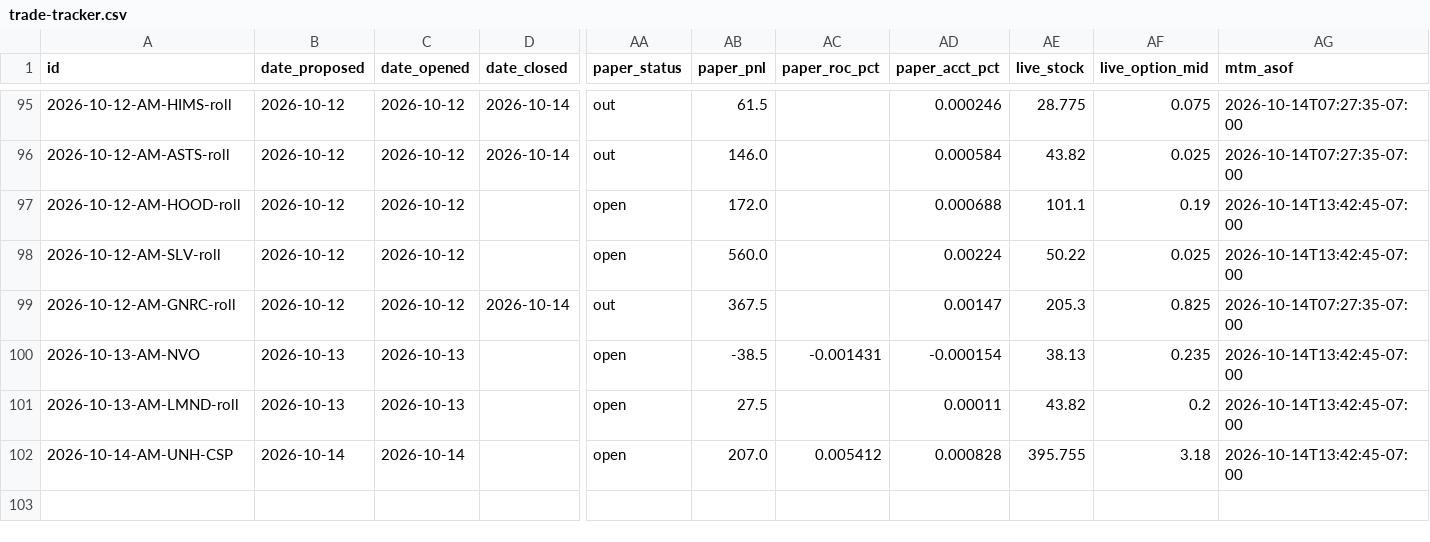
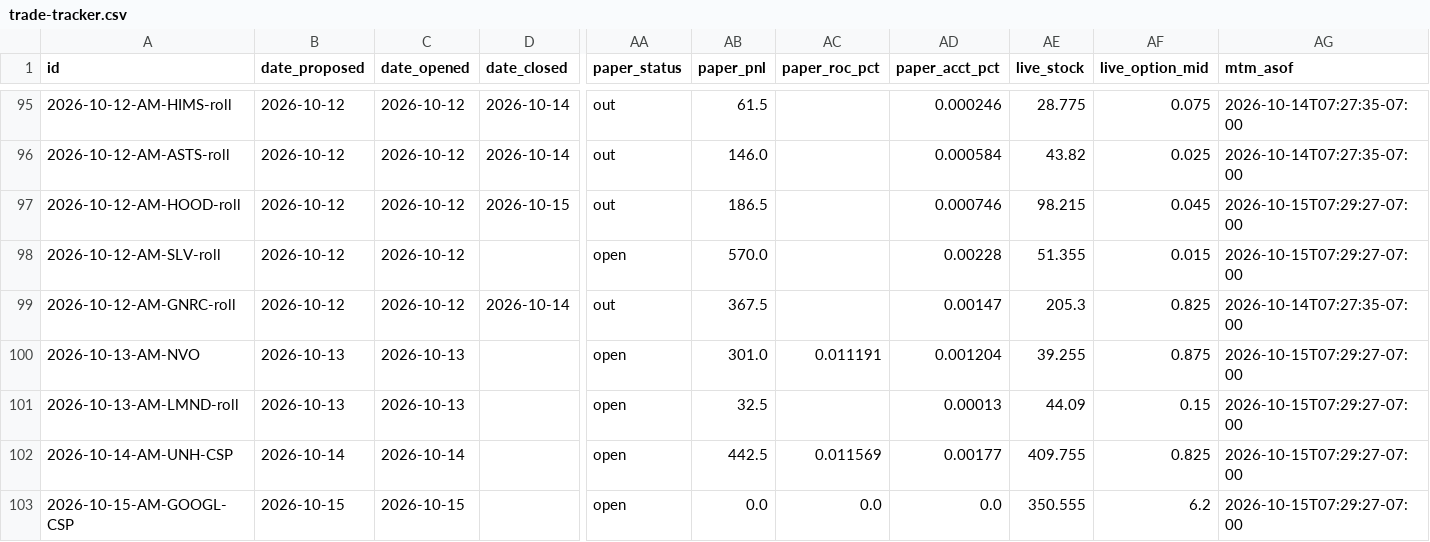
Before and after one commit to JesseHart22/stocktimus-paper, a CSV file: trade-tracker.csv, drawn as a sheet; only a part is shown, gaps mark what is left out; rows hold the shown columns only; the diff covers the shown part only; the diff names each change by its address in the sheet, - before the commit and + after, or states it on an @@ line.

```diff
--- a/trade-tracker.csv
+++ b/trade-tracker.csv
-D97 (date_closed): (empty)
+D97 (date_closed): 2026-10-15
-AA97 (paper_status): open
+AA97 (paper_status): out
-AB97 (paper_pnl): 172.0
+AB97 (paper_pnl): 186.5
-AD97 (paper_acct_pct): 0.000688
+AD97 (paper_acct_pct): 0.000746
-AE97 (live_stock): 101.1
+AE97 (live_stock): 98.215
-AF97 (live_option_mid): 0.19
+AF97 (live_option_mid): 0.045
-AG97:AG98 (mtm_asof): 2026-10-14T13:42:45-07:00
+AG97:AG98 (mtm_asof): 2026-10-15T07:29:27-07:00
-AB98 (paper_pnl): 560.0
+AB98 (paper_pnl): 570.0
-AD98 (paper_acct_pct): 0.00224
+AD98 (paper_acct_pct): 0.00228
-AE98 (live_stock): 50.22
+AE98 (live_stock): 51.355
-AF98 (live_option_mid): 0.025
+AF98 (live_option_mid): 0.015
-AB100 (paper_pnl): -38.5
+AB100 (paper_pnl): 301.0
-AC100 (paper_roc_pct): -0.001431
+AC100 (paper_roc_pct): 0.011191
-AD100 (paper_acct_pct): -0.000154
+AD100 (paper_acct_pct): 0.001204
-AE100 (live_stock): 38.13
+AE100 (live_stock): 39.255
-AF100 (live_option_mid): 0.235
+AF100 (live_option_mid): 0.875
-AG100:AG102 (mtm_asof): 2026-10-14T13:42:45-07:00
+AG100:AG102 (mtm_asof): 2026-10-15T07:29:27-07:00
-AB101 (paper_pnl): 27.5
+AB101 (paper_pnl): 32.5
-AD101 (paper_acct_pct): 0.00011
+AD101 (paper_acct_pct): 0.00013
-AE101 (live_stock): 43.82
+AE101 (live_stock): 44.09
-AF101 (live_option_mid): 0.2
+AF101 (live_option_mid): 0.15
-AB102 (paper_pnl): 207.0
+AB102 (paper_pnl): 442.5
-AC102 (paper_roc_pct): 0.005412
+AC102 (paper_roc_pct): 0.011569
-AD102 (paper_acct_pct): 0.000828
+AD102 (paper_acct_pct): 0.00177
-AE102 (live_stock): 395.755
+AE102 (live_stock): 409.755
-AF102 (live_option_mid): 3.18
+AF102 (live_option_mid): 0.825
+row 103: 2026-10-15-AM-GOOGL-CSP | 2026-10-15 | 2026-10-15 |  | open | 0.0 | 0.0 | 0.0 | 350.555 | 6.2 | 2026-10-15T07:29:27-07:00
```
Also changed, not shown: 34 edited cells elsewhere in this file, 3 other files.
